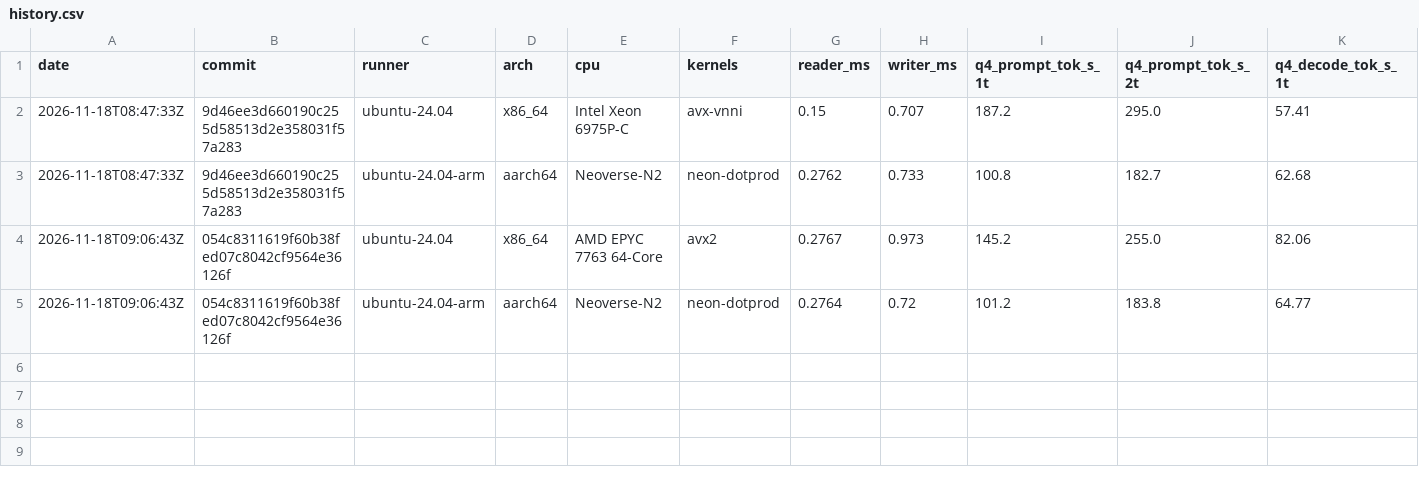
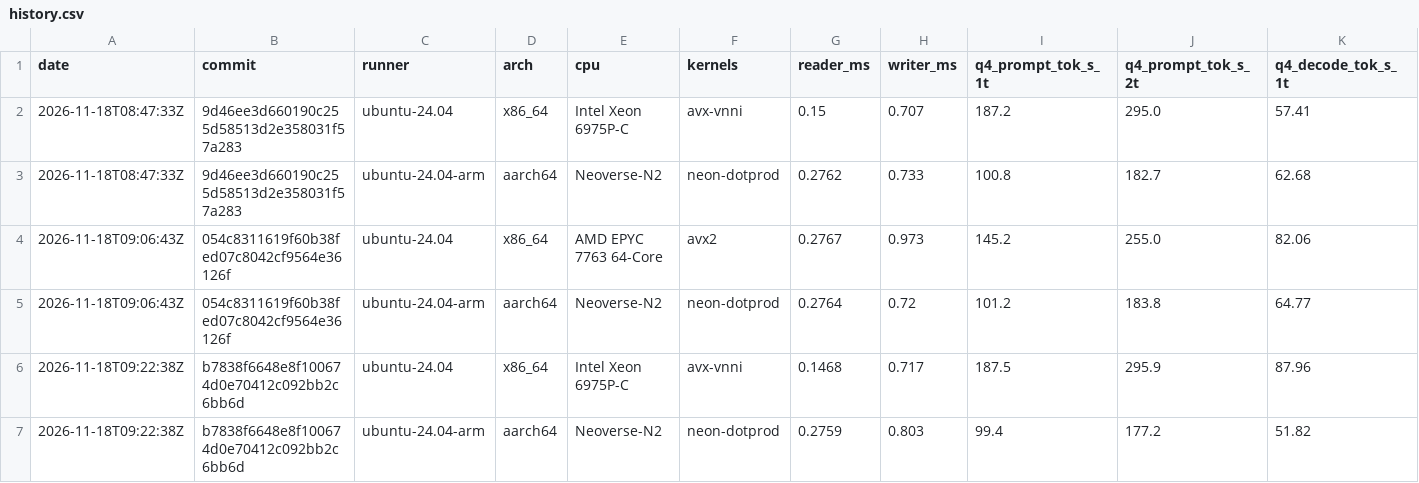
Before and after one commit to pesaclarity/rayo, a CSV file: history.csv, drawn as a sheet; only a part is shown; rows hold the shown columns only; the diff names each change by its address in the sheet, - before the commit and + after, or states it on an @@ line.

```diff
--- a/history.csv
+++ b/history.csv
+row 6: 2026-11-18T09:22:38Z | b7838f6648e8f100674d0e70412c092bb2c6bb6d | ubuntu-24.04 | x86_64 | Intel Xeon 6975P-C | avx-vnni | 0.1468 | 0.717 | 187.5 | 295.9 | 87.96
+row 7: 2026-11-18T09:22:38Z | b7838f6648e8f100674d0e70412c092bb2c6bb6d | ubuntu-24.04-arm | aarch64 | Neoverse-N2 | neon-dotprod | 0.2759 | 0.803 | 99.4 | 177.2 | 51.82
```
Also changed, not shown: 7 other files.
